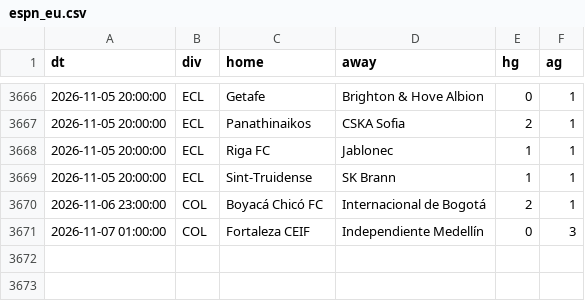
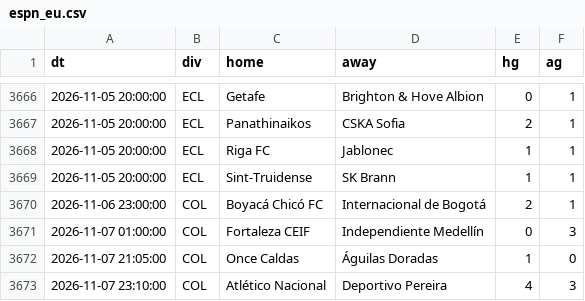
Before and after one commit to bien99/Pronos-Foot, a CSV file: data/espn_eu.csv, drawn as a sheet; only a part is shown, gaps mark what is left out; the diff names each change by its address in the sheet, - before the commit and + after, or states it on an @@ line.

```diff
--- a/data/espn_eu.csv
+++ b/data/espn_eu.csv
+row 3672: 2026-11-07 21:05:00 | COL | Once Caldas | Águilas Doradas | 1 | 0
+row 3673: 2026-11-07 23:10:00 | COL | Atlético Nacional | Deportivo Pereira | 4 | 3
```
Also changed, not shown: data/historique.csv, 3 other files.
